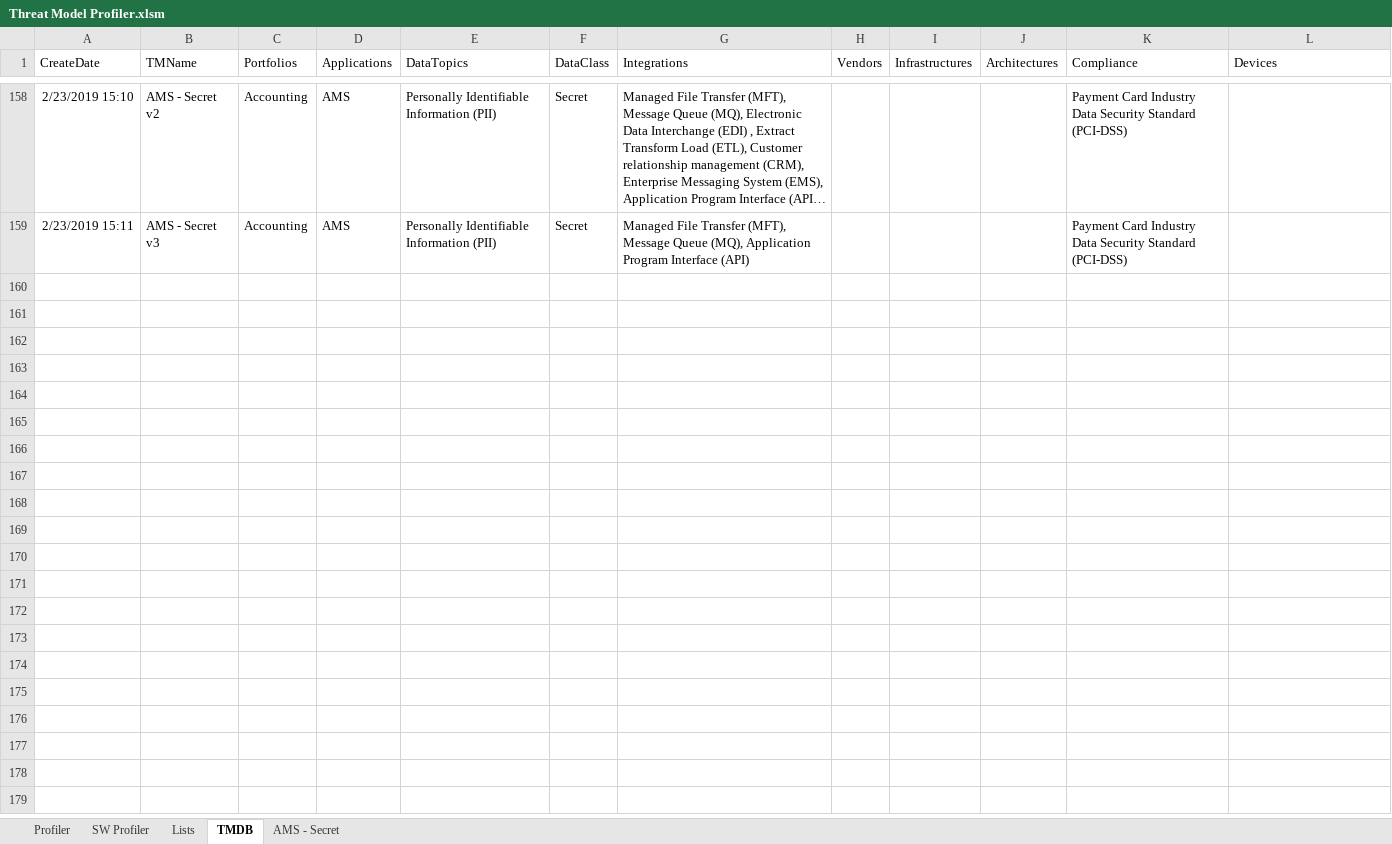
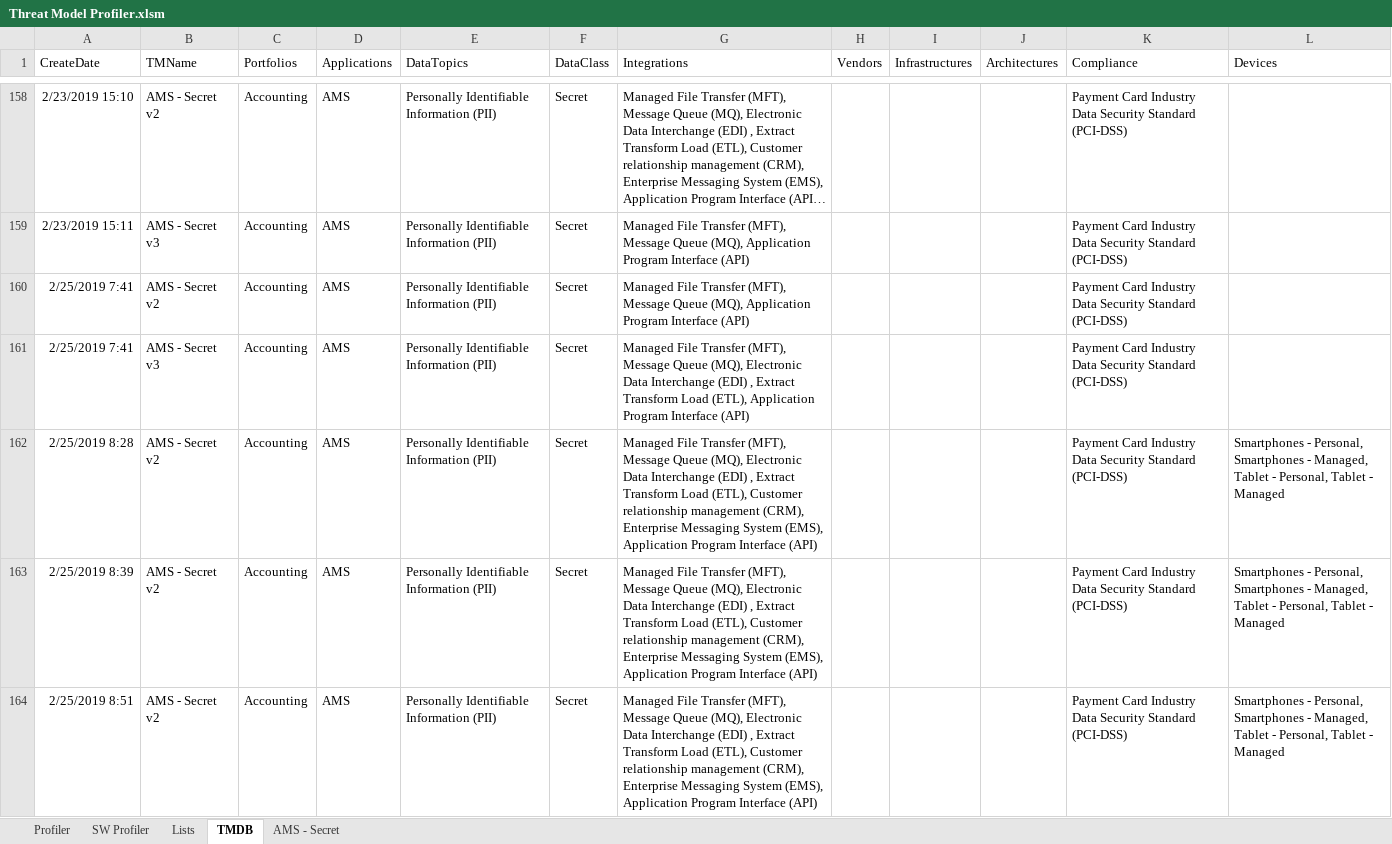
Before and after one commit to sealmindset/poc, an Excel workbook: Threat Model Profiler.xlsm, sheet TMDB, drawn as a sheet; only a part is shown, gaps mark what is left out; long unchanged cells end in …; values as stored, in another font and other column widths than the file's, no borders; the diff covers the shown part only; the diff names each change by its address in the sheet, - before the commit and + after, or states it on an @@ line.

Commit message:
Listbox

```diff
--- a/Threat Model Profiler.xlsm (sheet TMDB)
+++ b/Threat Model Profiler.xlsm (sheet TMDB)
+row 160: 2/25/2019 7:41 | AMS - Secret v2 | Accounting | AMS | Personally Identifiable Information (PII) | Secret | Managed File Transfer (MFT), Message Queue (MQ), Application Program Interface (API) |  |  |  | Payment Card Industry Data Security Standard (PCI-DSS)
+row 161: 2/25/2019 7:41 | AMS - Secret v3 | Accounting | AMS | Personally Identifiable Information (PII) | Secret | Managed File Transfer (MFT), Message Queue (MQ), Electronic Data Interchange (EDI) , Extract Transform Load (ETL), Application Program Interface (API) |  |  |  | Payment Card Industry Data Security Standard (PCI-DSS)
+row 162: 2/25/2019 8:28 | AMS - Secret v2 | Accounting | AMS | Personally Identifiable Information (PII) | Secret | Managed File Transfer (MFT), Message Queue (MQ), Electronic Data Interchange (EDI) , Extract Transform Load (ETL), Customer relationship management (CRM), Enterprise Messaging System (EMS), Application Program Interface (API) |  |  |  | Payment Card Industry Data Security Standard (PCI-DSS) | Smartphones - Personal, Smartphones - Managed, Tablet - Personal, Tablet - Managed
+row 163: 2/25/2019 8:39 | AMS - Secret v2 | Accounting | AMS | Personally Identifiable Information (PII) | Secret | Managed File Transfer (MFT), Message Queue (MQ), Electronic Data Interchange (EDI) , Extract Transform Load (ETL), Customer relationship management (CRM), Enterprise Messaging System (EMS), Application Program Interface (API) |  |  |  | Payment Card Industry Data Security Standard (PCI-DSS) | Smartphones - Personal, Smartphones - Managed, Tablet - Personal, Tablet - Managed
+row 164: 2/25/2019 8:51 | AMS - Secret v2 | Accounting | AMS | Personally Identifiable Information (PII) | Secret | Managed File Transfer (MFT), Message Queue (MQ), Electronic Data Interchange (EDI) , Extract Transform Load (ETL), Customer relationship management (CRM), Enterprise Messaging System (EMS), Application Program Interface (API) |  |  |  | Payment Card Industry Data Security Standard (PCI-DSS) | Smartphones - Personal, Smartphones - Managed, Tablet - Personal, Tablet - Managed
```
Also changed, not shown: 89 added rows elsewhere in this sheet, sheet AMS - Secret, sheet Profiler, charts or pictures.
